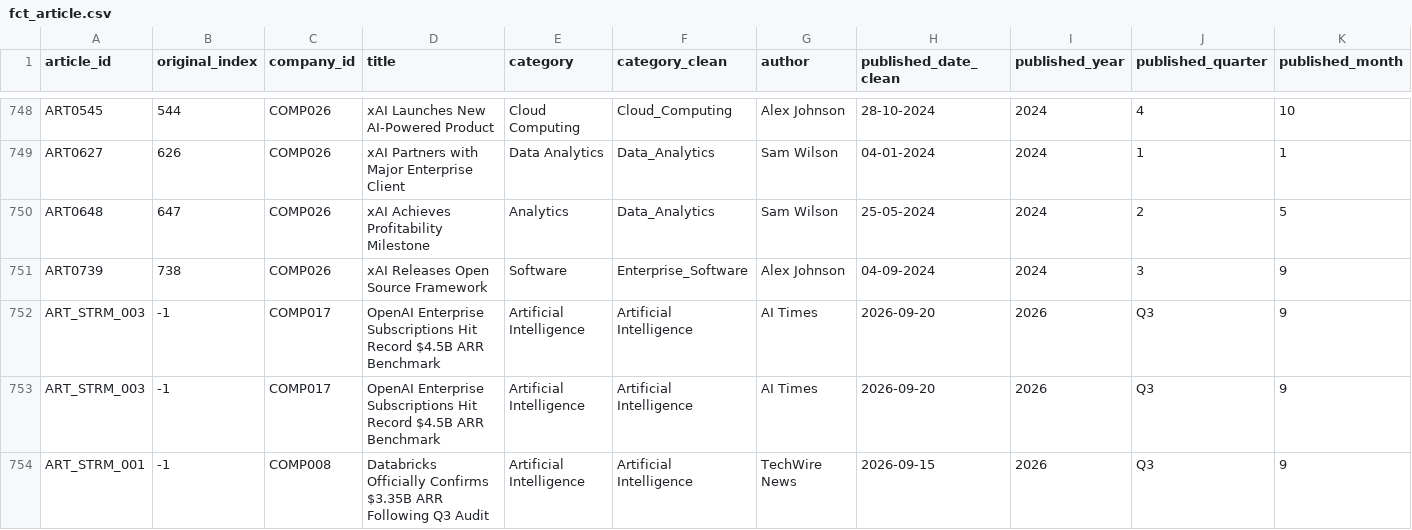
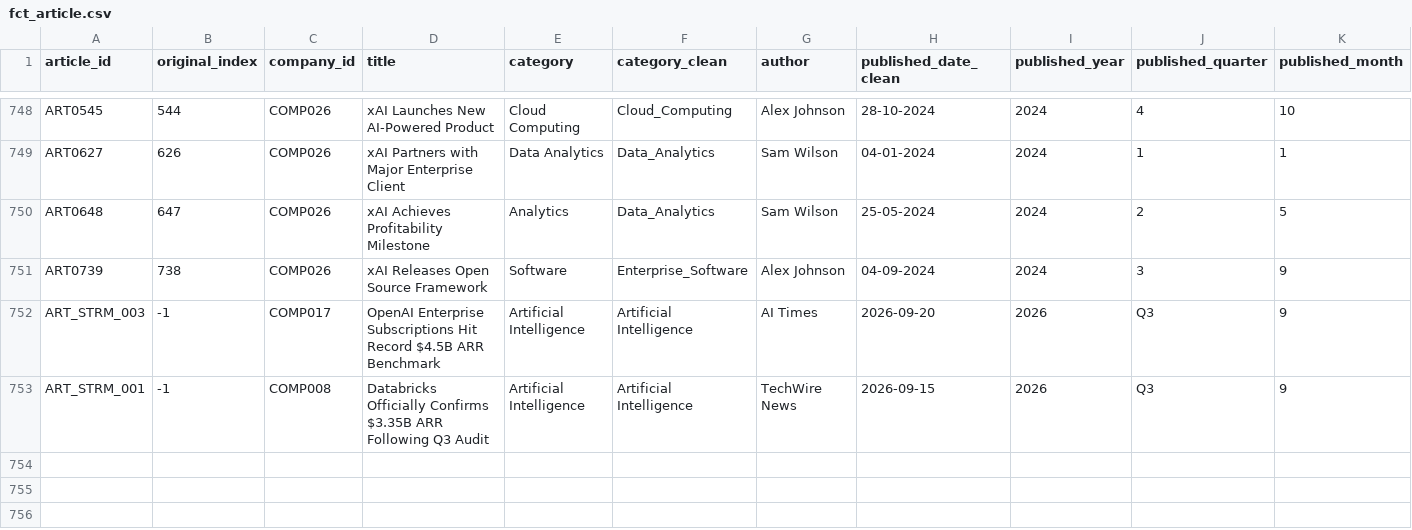
Before and after one commit to chanakyachandu/tech-news-arr-warehouse, a CSV file: data/warehouse/fct_article.csv, drawn as a sheet; only a part is shown, gaps mark what is left out; rows hold the shown columns only; the diff names each change by its address in the sheet, - before the commit and + after, or states it on an @@ line.

```diff
--- a/data/warehouse/fct_article.csv
+++ b/data/warehouse/fct_article.csv
-row 753: ART_STRM_003 | -1 | COMP017 | OpenAI Enterprise Subscriptions Hit Record $4.5B ARR Benchmark | Artificial Intelligence | Artificial Intelligence | AI Times | 2026-09-20 | 2026 | Q3 | 9
```
Also changed, not shown: data/warehouse/fct_arr_observation.csv, data/warehouse/view_company_latest_arr.csv, 20 other files.
